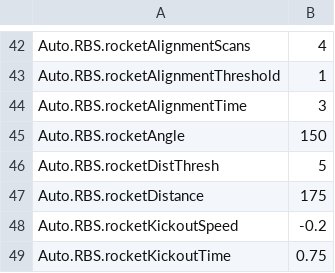
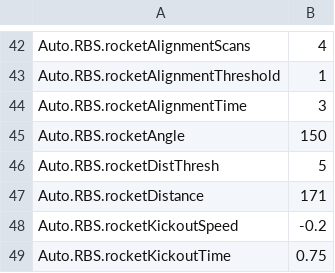
Before and after one commit to FRCTeam16/TMW2019, a CSV file: src/main/deploy/bsprefs.csv, drawn as a sheet; only a part is shown, gaps mark what is left out.

Commit message:
turned down RBS 1st rocket distance

```diff
--- a/src/main/deploy/bsprefs.csv
+++ b/src/main/deploy/bsprefs.csv
@@ -46,3 +46,3 @@ Auto.RBS.rocketAngle, 150
 Auto.RBS.rocketDistThresh, 5
-Auto.RBS.rocketDistance, 175
+Auto.RBS.rocketDistance, 171
 Auto.RBS.rocketKickoutSpeed, -0.2
```
